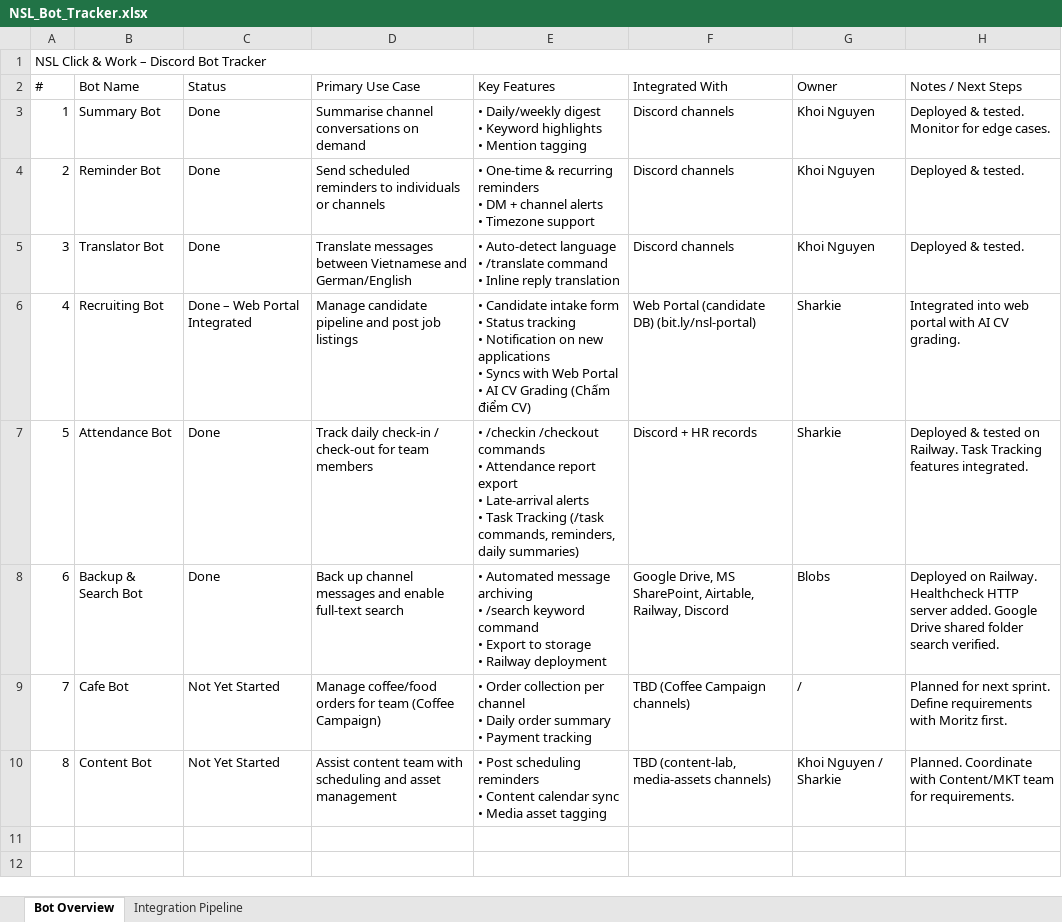
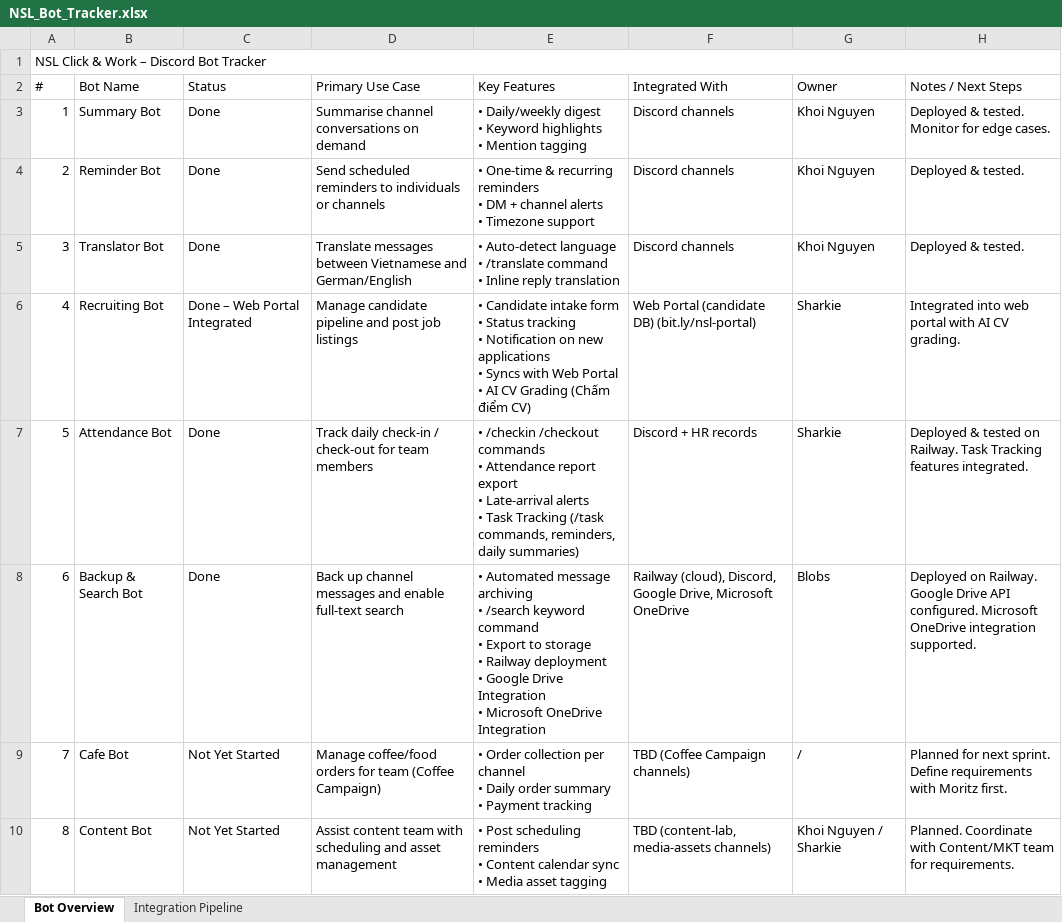
Before and after one commit to NSLClickWork/backup-search-bot, an Excel workbook: NSL_Bot_Tracker.xlsx, sheet Bot Overview, drawn as a sheet; values as stored, in another font and other column widths than the file's, no cell formats; ↵ is a line break in a cell; the diff names each change by its address in the sheet, - before the commit and + after, or states it on an @@ line.

Commit message:
Fix search case sensitivity and MS tenant folder search

```diff
--- a/NSL_Bot_Tracker.xlsx (sheet Bot Overview)
+++ b/NSL_Bot_Tracker.xlsx (sheet Bot Overview)
-E8 (Key Features): …Railway deployment
+E8 (Key Features): …Railway deployment ↵ • Google Drive Integration ↵ • Microsoft OneDrive Integration
-F8 (Integrated With): Google Drive, MS SharePoint, Airtable, Railway, Discord
+F8 (Integrated With): Railway (cloud), Discord, Google Drive, Microsoft OneDrive
-H8 (Notes / Next Steps): …on Railway. Healthcheck HTTP server added. Google Drive shared folder search verified.
+H8 (Notes / Next Steps): …on Railway. Google Drive API configured. Microsoft OneDrive integration supported.
```
Also changed, not shown: sheet Integration Pipeline, cell formats, 5 other files.
